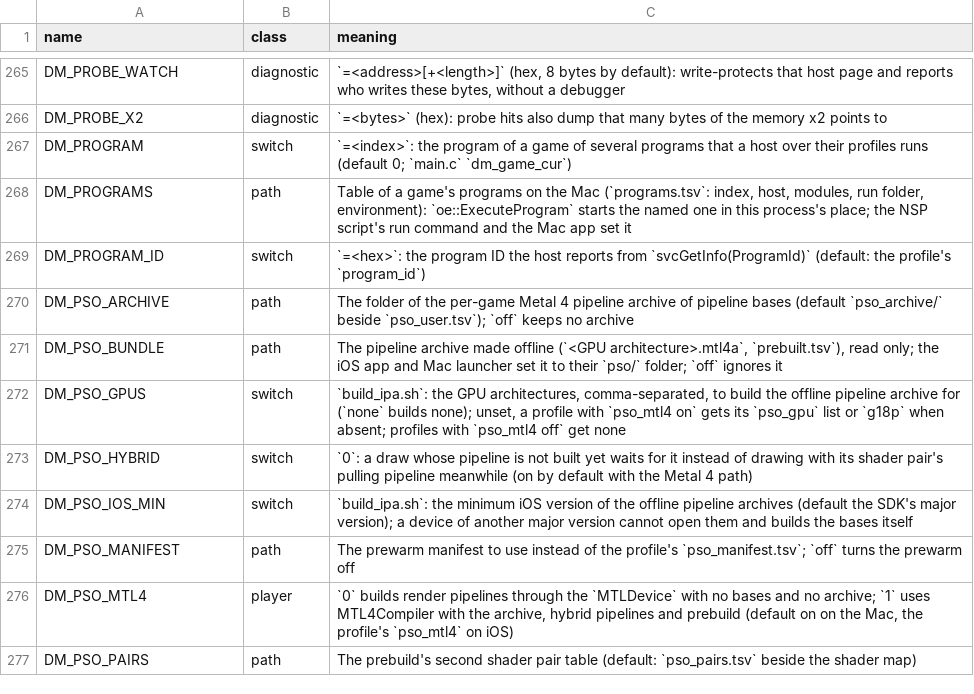
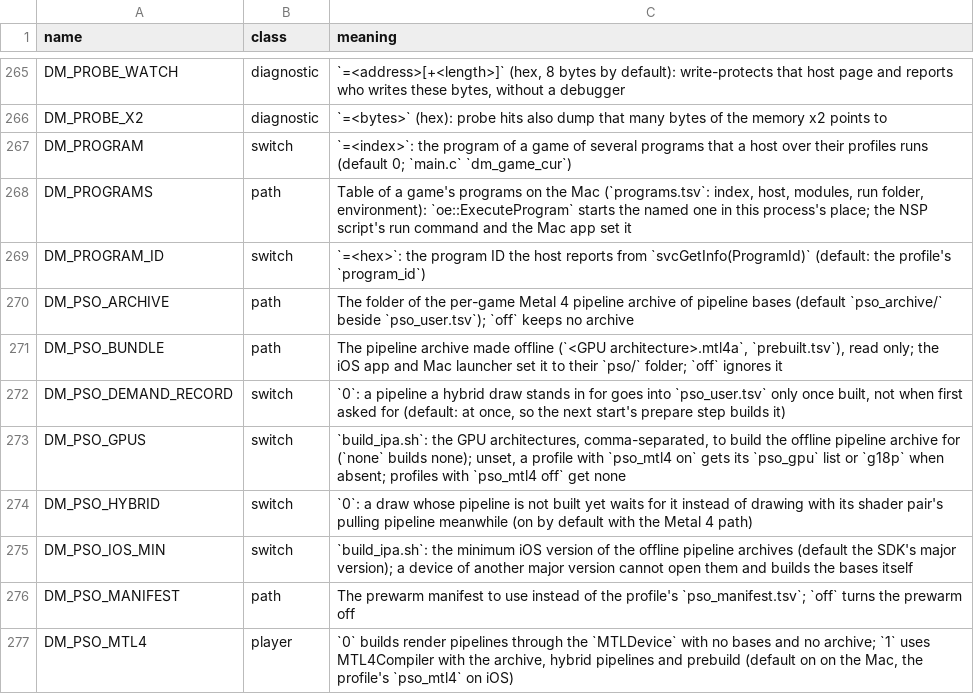
Before and after one commit to Mars-Mah3r/nxnative, a TSV file: docs/env_switches.tsv, drawn as a sheet; only a part is shown, gaps mark what is left out; the shorter side is filled out with more unchanged rows.

```diff
--- a/docs/env_switches.tsv
+++ b/docs/env_switches.tsv
@@ -271,2 +271,3 @@ DM_PSO_ARCHIVE	path	The folder of the per-game Metal 4 pipeline archive of pipel
 DM_PSO_BUNDLE	path	The pipeline archive made offline (`<GPU architecture>.mtl4a`, `prebuilt.tsv`), read only; the iOS app and Mac launcher set it to their `pso/` folder; `off` ignores it
+DM_PSO_DEMAND_RECORD	switch	`0`: a pipeline a hybrid draw stands in for goes into `pso_user.tsv` only once built, not when first asked for (default: at once, so the next start's prepare step builds it)
 DM_PSO_GPUS	switch	`build_ipa.sh`: the GPU architectures, comma-separated, to build the offline pipeline archive for (`none` builds none); unset, a profile with `pso_mtl4 on` gets its `pso_gpu` list or `g18p` when absent; profiles with `pso_mtl4 off` get none
```
Also changed, not shown: 1 other file.
